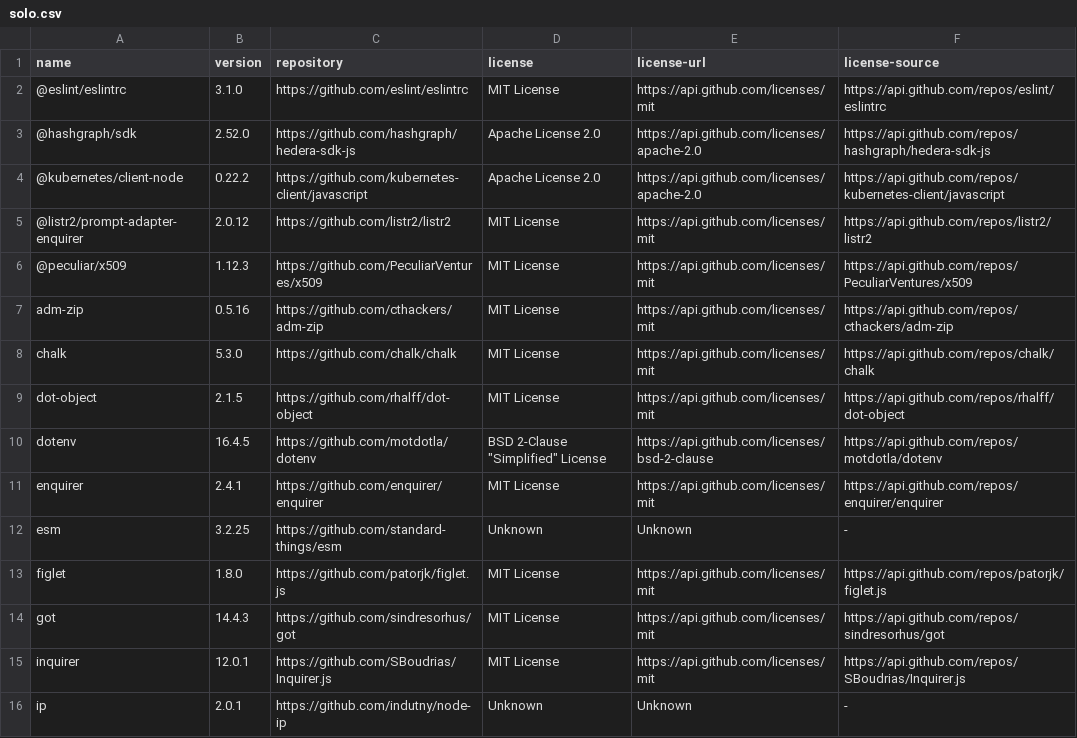
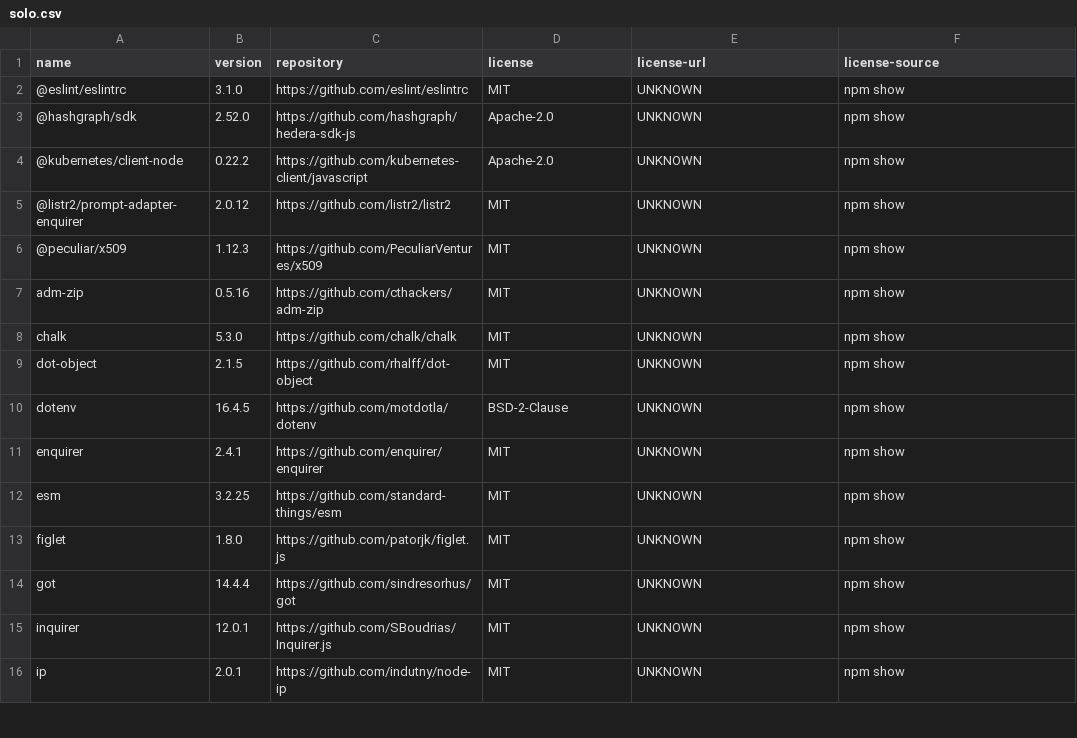
Before and after one commit to hendrikebbers/oss-license-scanner, a CSV file: result/solo.csv, drawn as a sheet; only a part is shown; the diff covers the shown part only.

```diff
--- a/result/solo.csv
+++ b/result/solo.csv
@@ -1,16 +1,16 @@
 name,version,repository,license,license-url,license-source
-@eslint/eslintrc,3.1.0,https://github.com/eslint/eslintrc,MIT License,https://api.github.com/licenses/mit,https://api.github.com/repos/eslint/eslintrc
-@hashgraph/sdk,2.52.0,https://github.com/hashgraph/hedera-sdk-js,Apache License 2.0,https://api.github.com/licenses/apache-2.0,https://api.github.com/repos/hashgraph/hedera-sdk-js
-@kubernetes/client-node,0.22.2,https://github.com/kubernetes-client/javascript,Apache License 2.0,https://api.github.com/licenses/apache-2.0,https://api.github.com/repos/kubernetes-client/javascript
-@listr2/prompt-adapter-enquirer,2.0.12,https://github.com/listr2/listr2,MIT License,https://api.github.com/licenses/mit,https://api.github.com/repos/listr2/listr2
-@peculiar/x509,1.12.3,https://github.com/PeculiarVentures/x509,MIT License,https://api.github.com/licenses/mit,https://api.github.com/repos/PeculiarVentures/x509
-adm-zip,0.5.16,https://github.com/cthackers/adm-zip,MIT License,https://api.github.com/licenses/mit,https://api.github.com/repos/cthackers/adm-zip
-chalk,5.3.0,https://github.com/chalk/chalk,MIT License,https://api.github.com/licenses/mit,https://api.github.com/repos/chalk/chalk
-dot-object,2.1.5,https://github.com/rhalff/dot-object,MIT License,https://api.github.com/licenses/mit,https://api.github.com/repos/rhalff/dot-object
-dotenv,16.4.5,https://github.com/motdotla/dotenv,"BSD 2-Clause ""Simplified"" License",https://api.github.com/licenses/bsd-2-clause,https://api.github.com/repos/motdotla/dotenv
-enquirer,2.4.1,https://github.com/enquirer/enquirer,MIT License,https://api.github.com/licenses/mit,https://api.github.com/repos/enquirer/enquirer
-esm,3.2.25,https://github.com/standard-things/esm,Unknown,Unknown,-
-figlet,1.8.0,https://github.com/patorjk/figlet.js,MIT License,https://api.github.com/licenses/mit,https://api.github.com/repos/patorjk/figlet.js
-got,14.4.3,https://github.com/sindresorhus/got,MIT License,https://api.github.com/licenses/mit,https://api.github.com/repos/sindresorhus/got
-inquirer,12.0.1,https://github.com/SBoudrias/Inquirer.js,MIT License,https://api.github.com/licenses/mit,https://api.github.com/repos/SBoudrias/Inquirer.js
-ip,2.0.1,https://github.com/indutny/node-ip,Unknown,Unknown,-
+@eslint/eslintrc,3.1.0,https://github.com/eslint/eslintrc,MIT,UNKNOWN,npm show
+@hashgraph/sdk,2.52.0,https://github.com/hashgraph/hedera-sdk-js,Apache-2.0,UNKNOWN,npm show
+@kubernetes/client-node,0.22.2,https://github.com/kubernetes-client/javascript,Apache-2.0,UNKNOWN,npm show
+@listr2/prompt-adapter-enquirer,2.0.12,https://github.com/listr2/listr2,MIT,UNKNOWN,npm show
+@peculiar/x509,1.12.3,https://github.com/PeculiarVentures/x509,MIT,UNKNOWN,npm show
+adm-zip,0.5.16,https://github.com/cthackers/adm-zip,MIT,UNKNOWN,npm show
+chalk,5.3.0,https://github.com/chalk/chalk,MIT,UNKNOWN,npm show
+dot-object,2.1.5,https://github.com/rhalff/dot-object,MIT,UNKNOWN,npm show
+dotenv,16.4.5,https://github.com/motdotla/dotenv,BSD-2-Clause,UNKNOWN,npm show
+enquirer,2.4.1,https://github.com/enquirer/enquirer,MIT,UNKNOWN,npm show
+esm,3.2.25,https://github.com/standard-things/esm,MIT,UNKNOWN,npm show
+figlet,1.8.0,https://github.com/patorjk/figlet.js,MIT,UNKNOWN,npm show
+got,14.4.4,https://github.com/sindresorhus/got,MIT,UNKNOWN,npm show
+inquirer,12.0.1,https://github.com/SBoudrias/Inquirer.js,MIT,UNKNOWN,npm show
+ip,2.0.1,https://github.com/indutny/node-ip,MIT,UNKNOWN,npm show
```
Also changed, not shown: 36 edited cells elsewhere in this file, result/consensus-node.csv, result/gomint-api.csv, 8 other files.
